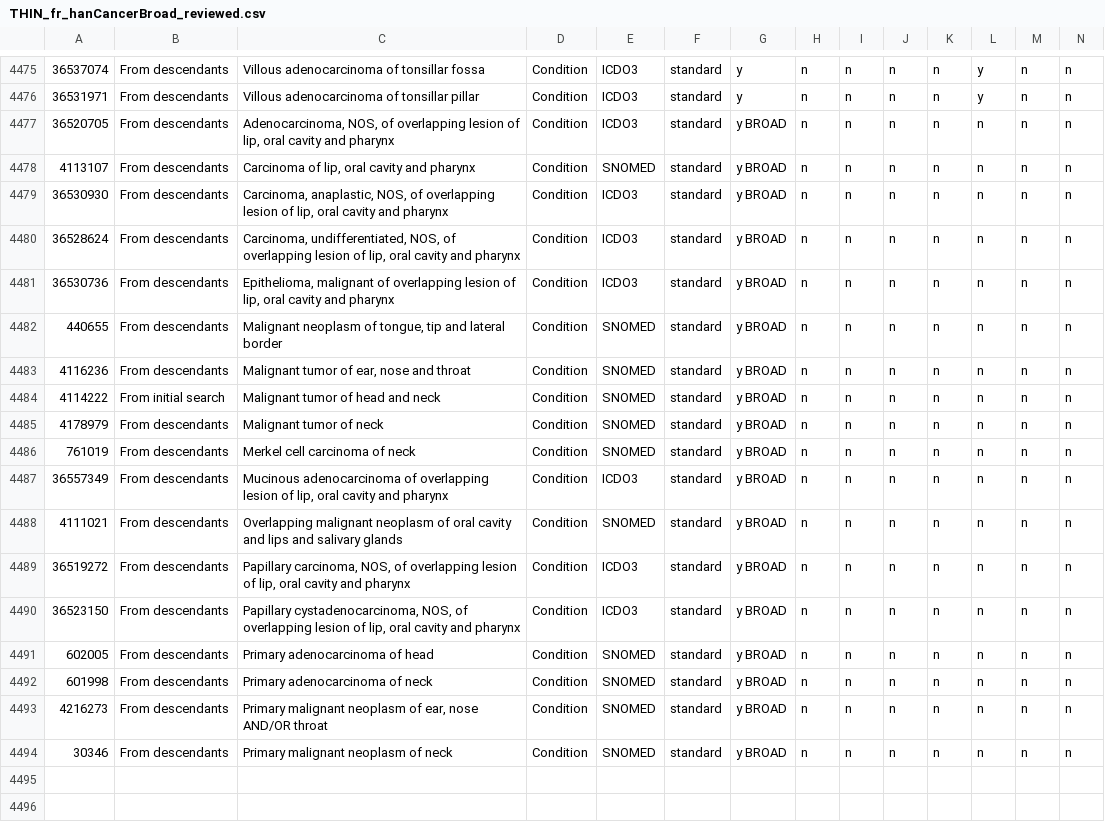
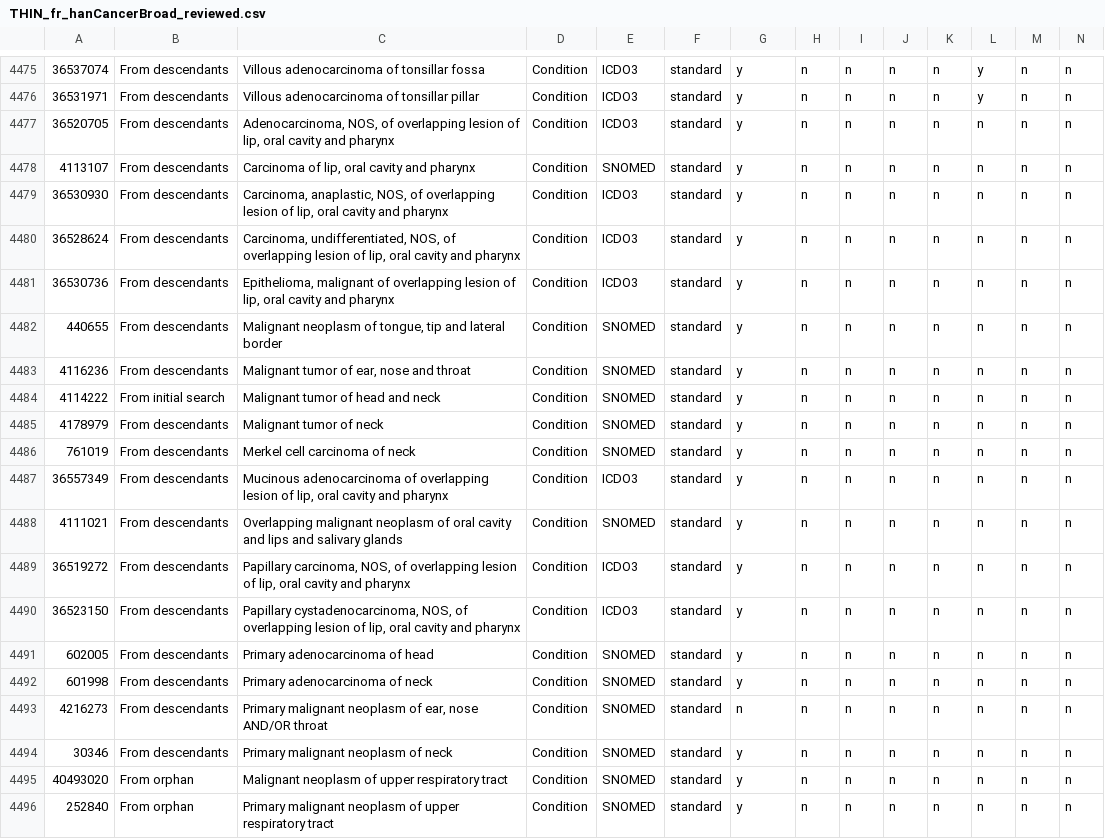
Before and after one commit to oxford-pharmacoepi/OPTIMA_incidence_characterization, a CSV file: 1_Diagnostics/CohortDefinitions/preliminary_cohorts/other_cancers/reviewed/THIN_fr_hanCancerBroad_reviewed.csv, drawn as a sheet; only a part is shown, gaps mark what is left out; the diff names each change by its address in the sheet, - before the commit and + after, or states it on an @@ line.

```diff
--- a/1_Diagnostics/CohortDefinitions/preliminary_cohorts/other_cancers/reviewed/THIN_fr_hanCancerBroad_reviewed.csv
+++ b/1_Diagnostics/CohortDefinitions/preliminary_cohorts/other_cancers/reviewed/THIN_fr_hanCancerBroad_reviewed.csv
-G4477:G4492: y BROAD
+G4477:G4492: y
-G4493: y BROAD
+G4493: n
-G4494: y BROAD
+G4494: y
+row 4495: 40493020 | From orphan | Malignant neoplasm of upper respiratory tract | Condition | SNOMED | standard | y | n | n | n | n | n | n | n
+row 4496: 252840 | From orphan | Primary malignant neoplasm of upper respiratory tract | Condition | SNOMED | standard | y | n | n | n | n | n | n | n
```
Also changed, not shown: 1_Diagnostics/CohortDefinitions/preliminary_cohorts/other_cancers/reviewed/THIN_fr_colorectalCancerBroad_reviewed.csv, 1_Diagnostics/CohortDefinitions/preliminary_cohorts/other_cancers/reviewed/THIN_fr_liverCancerBroad_reviewed.csv.
